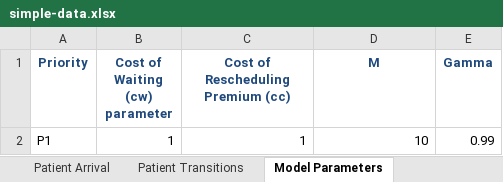
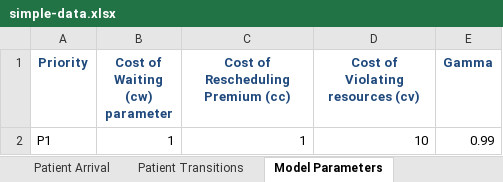
Before and after one commit to Konstantin-Volodin/UOttawa-Dynamic-Knapsack-Problem-Python, an Excel workbook: New-Implementation/Data/simple-data.xlsx, sheet Model Parameters, drawn as a sheet; values as stored, in another font and other column widths than the file's, no borders; the diff names each change by its address in the sheet, - before the commit and + after, or states it on an @@ line.

```diff
--- a/New-Implementation/Data/simple-data.xlsx (sheet Model Parameters)
+++ b/New-Implementation/Data/simple-data.xlsx (sheet Model Parameters)
-D1: M
+D1: Cost of Violating resources (cv)
```
Also changed, not shown: 4 other files.
